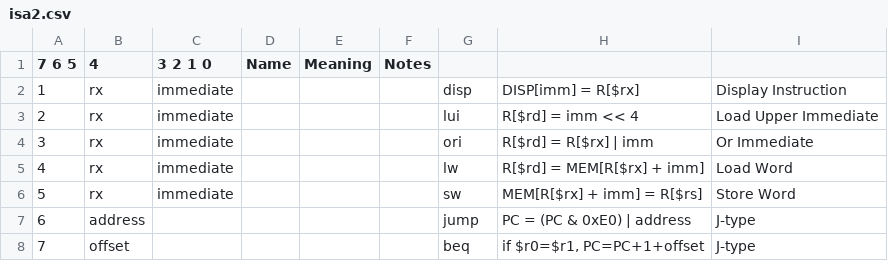
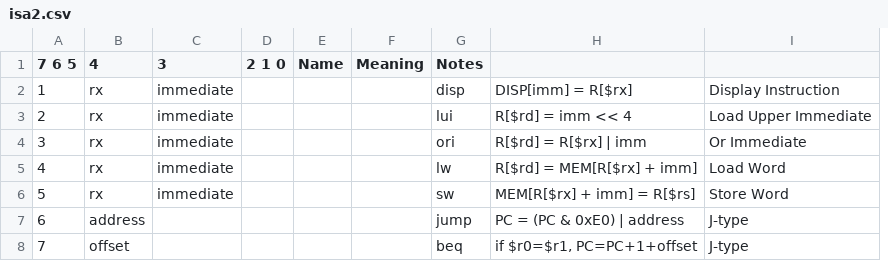
Before and after one commit to vrobot/cpu-design, a CSV file: isa2.csv, drawn as a sheet; removed rows and columns are numbered as before the commit, all else as after; the diff names each change by its address in the sheet, - before the commit and + after, or states it on an @@ line.

Commit message:
Update isa2.csv

```diff
--- a/isa2.csv
+++ b/isa2.csv
+column D (2 1 0), empty
-column F (Notes), empty
-C1: 3 2 1 0
+C1: 3
-G1: (empty)
+G1: Notes
```
